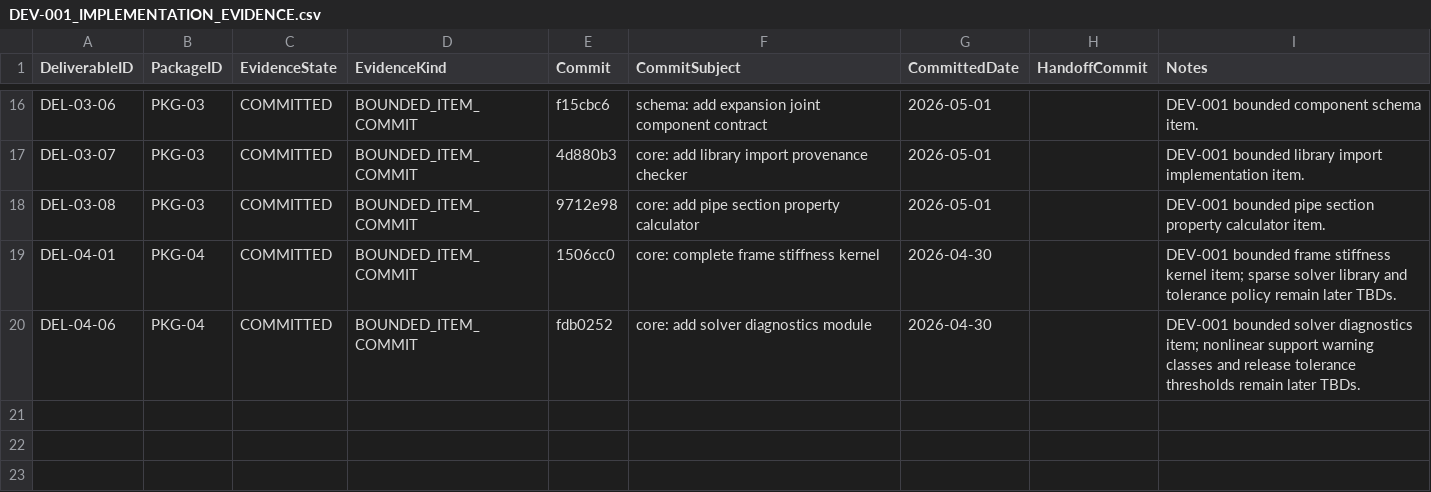
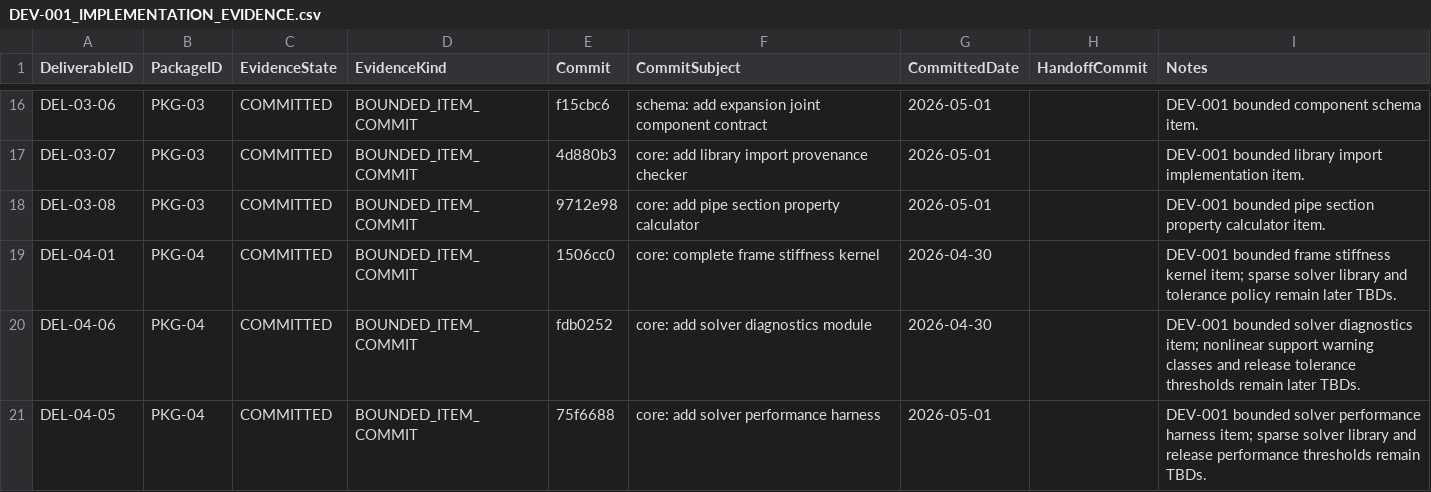
Before and after one commit to sgttomas/chirality-piping, a CSV file: execution/_Coordination/DEV-001_IMPLEMENTATION_EVIDENCE.csv, drawn as a sheet; only a part is shown, gaps mark what is left out.

```diff
--- a/execution/_Coordination/DEV-001_IMPLEMENTATION_EVIDENCE.csv
+++ b/execution/_Coordination/DEV-001_IMPLEMENTATION_EVIDENCE.csv
@@ -20 +20,2 @@ DEL-04-01,PKG-04,COMMITTED,BOUNDED_ITEM_COMMIT,1506cc0,core: complete frame stif
 DEL-04-06,PKG-04,COMMITTED,BOUNDED_ITEM_COMMIT,fdb0252,core: add solver diagnostics module,2026-04-30,,DEV-001 bounded solver diagnostics item; nonlinear support warning classes and release tolerance thresholds remain later TBDs.
+DEL-04-05,PKG-04,COMMITTED,BOUNDED_ITEM_COMMIT,75f6688,core: add solver performance harness,2026-05-01,,DEV-001 bounded solver performance harness item; sparse solver library and release performance thresholds remain TBDs.
```
Also changed, not shown: execution/_Coordination/DEV-001_BLOCKER_QUEUE.csv, 10 other files.
